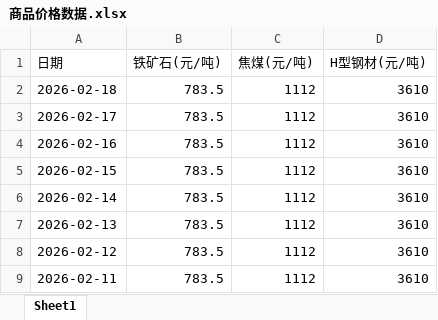
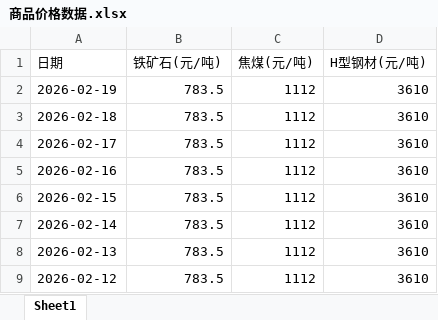
Before and after one commit to bensonxj-png/commodity-price-tracker, an Excel workbook: 商品价格数据.xlsx, sheet Sheet1, drawn as a sheet; only a part is shown; the shorter side is filled out with more unchanged rows; values as stored, in another font and other column widths than the file's, no borders; the diff names each change by its address in the sheet, - before the commit and + after, or states it on an @@ line.

```diff
--- a/商品价格数据.xlsx (sheet Sheet1)
+++ b/商品价格数据.xlsx (sheet Sheet1)
+row 2: 2026-02-19 | 783.5 | 1112 | 3610
```
